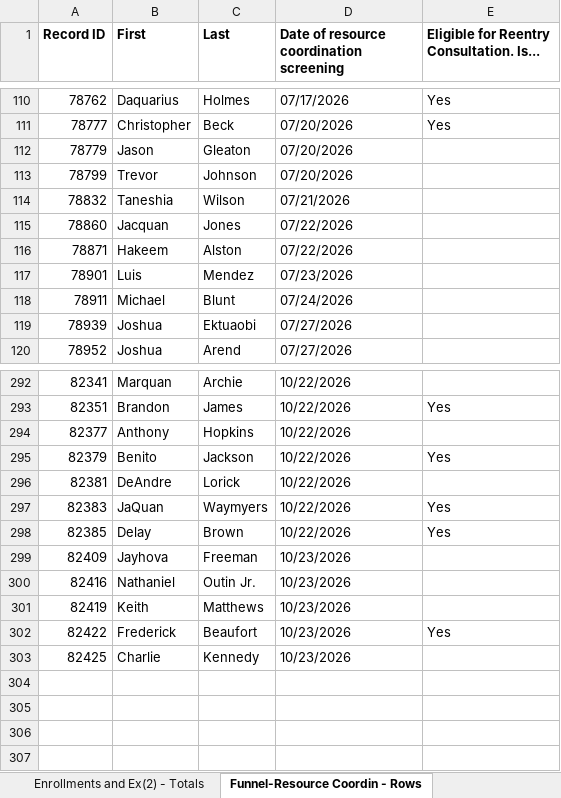
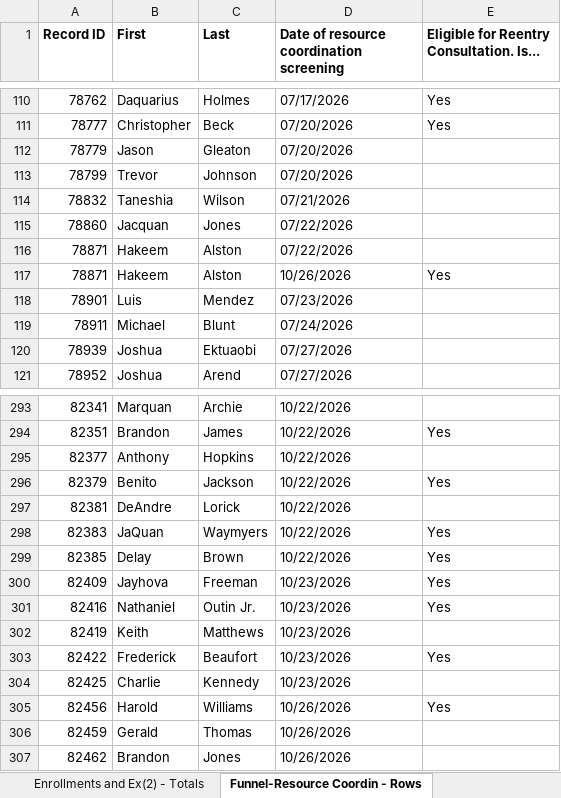
Before and after one commit to justinstarrclikevans-creator/audio-interview-lscmi, an Excel workbook: data/apricot_master_report.xlsx, sheet Funnel-Resource Coordin - Rows, drawn as a sheet; only a part is shown, gaps mark what is left out; values as stored, in another font and other column widths than the file's, no borders; addresses are those after the commit; the diff names each change by its address in the sheet, - before the commit and + after, or states it on an @@ line.

```diff
--- a/data/apricot_master_report.xlsx (sheet Funnel-Resource Coordin - Rows)
+++ b/data/apricot_master_report.xlsx (sheet Funnel-Resource Coordin - Rows)
+row 117: 78871 | Hakeem | Alston | 10/26/2026 | Yes
-E300:E301: (empty)
+E300:E301: Yes
+row 305: 82456 | Harold | Williams | 10/26/2026 | Yes
+row 306: 82459 | Gerald | Thomas | 10/26/2026
+row 307: 82462 | Brandon | Jones | 10/26/2026
```
Also changed, not shown: sheet Employment Historical - Rows, sheet Case Notes - Rows, sheet Funnel-Reentry Consulta - Rows, sheet Reentry Nav Case Plan - Rows, sheet Enrollments and Exits - Rows, sheet Case Loads - Rows, 15 more sheets, other sheet tabs, 7 other files.
